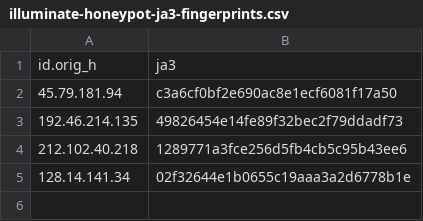
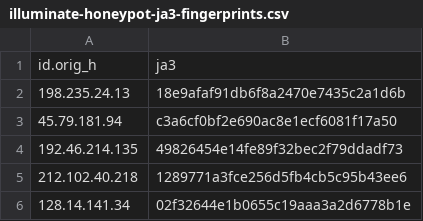
Before and after one commit to LeargasSecurity/ja3-fingerprint-repository, a CSV file: illuminate-honeypot-ja3-fingerprints.csv, drawn as a sheet; the diff names each change by its address in the sheet, - before the commit and + after, or states it on an @@ line.

```diff
--- a/illuminate-honeypot-ja3-fingerprints.csv
+++ b/illuminate-honeypot-ja3-fingerprints.csv
+row 2: 198.235.24.13 | 18e9afaf91db6f8a2470e7435c2a1d6b
```
Also changed, not shown: 1 other file.
